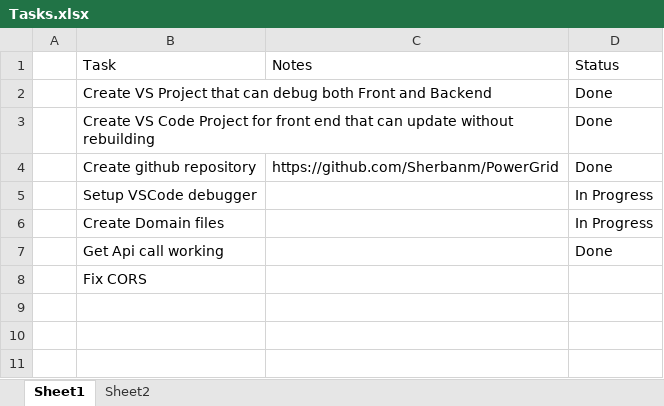
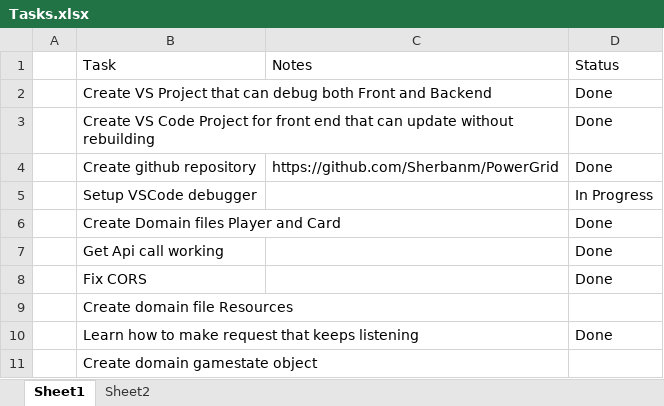
Before and after one commit to Sherbanm/PowerGrid, an Excel workbook: Documentation/Tasks.xlsx, sheet Sheet1, drawn as a sheet; values as stored, in another font and other column widths than the file's, no borders; table styles not drawn; removed rows and columns are numbered as before the commit, all else as after; the diff names each change by its address in the sheet, - before the commit and + after, or states it on an @@ line.

Commit message:
Add Mock server data. Add Gamestate domain object. Websocket working. Some work on pushing gamestate to client

```diff
--- a/Documentation/Tasks.xlsx (sheet Sheet1)
+++ b/Documentation/Tasks.xlsx (sheet Sheet1)
-row 6:  | Create Domain files |  | In Progress
+row 6:  | Create Domain files Player and Card |  | Done
-D8: (empty)
+D8: Done
+row 9:  | Create domain file Resources
+row 10:  | Learn how to make request that keeps listening |  | Done
+row 11:  | Create domain gamestate object
```
Also changed, not shown: 11 other files.
